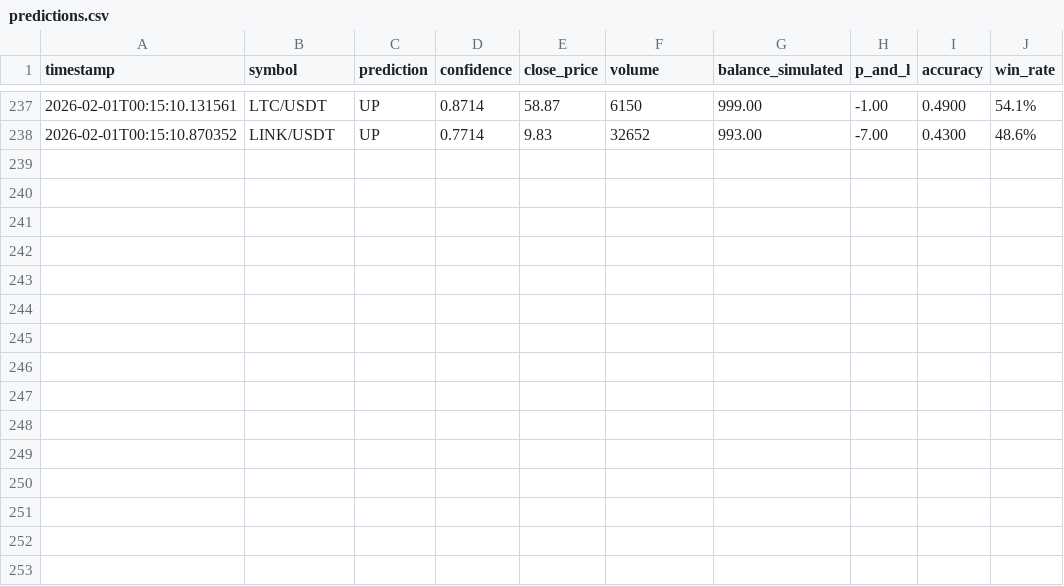
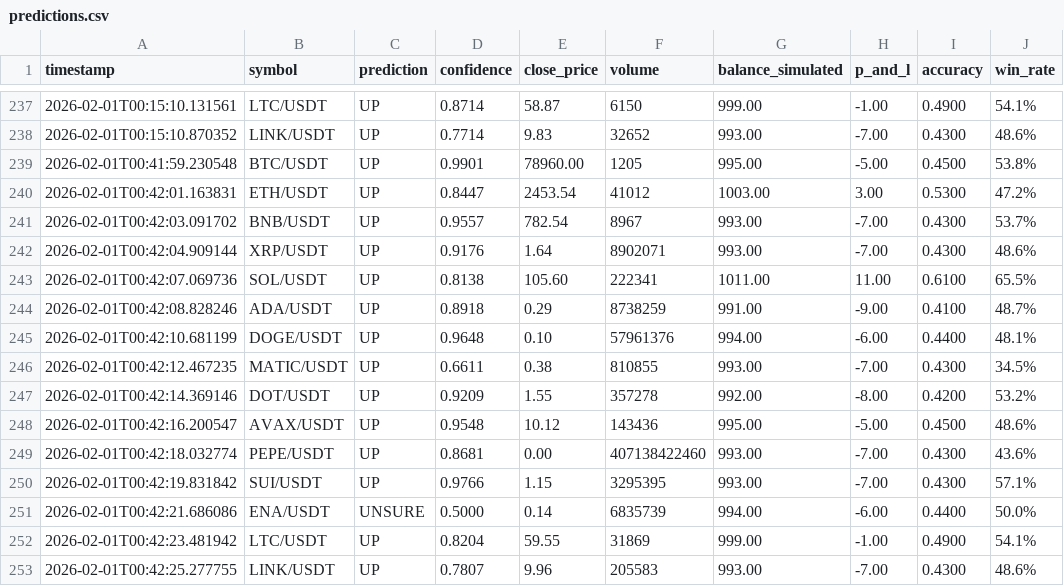
Before and after one commit to Dies21/ai-trading-dashboard, a CSV file: logs/predictions.csv, drawn as a sheet; only a part is shown, gaps mark what is left out.

Commit message:
auto-update: predictions 2026-02-01 00:42

```diff
--- a/logs/predictions.csv
+++ b/logs/predictions.csv
@@ -238 +238,16 @@ timestamp,symbol,prediction,confidence,close_price,volume,balance_simulated,p_an
 2026-02-01T00:15:10.870352,LINK/USDT,UP,0.7714,9.83,32652,993.00,-7.00,0.4300,48.6%
+2026-02-01T00:41:59.230548,BTC/USDT,UP,0.9901,78960.00,1205,995.00,-5.00,0.4500,53.8%
+2026-02-01T00:42:01.163831,ETH/USDT,UP,0.8447,2453.54,41012,1003.00,3.00,0.5300,47.2%
+2026-02-01T00:42:03.091702,BNB/USDT,UP,0.9557,782.54,8967,993.00,-7.00,0.4300,53.7%
+2026-02-01T00:42:04.909144,XRP/USDT,UP,0.9176,1.64,8902071,993.00,-7.00,0.4300,48.6%
+2026-02-01T00:42:07.069736,SOL/USDT,UP,0.8138,105.60,222341,1011.00,11.00,0.6100,65.5%
+2026-02-01T00:42:08.828246,ADA/USDT,UP,0.8918,0.29,8738259,991.00,-9.00,0.4100,48.7%
+2026-02-01T00:42:10.681199,DOGE/USDT,UP,0.9648,0.10,57961376,994.00,-6.00,0.4400,48.1%
+2026-02-01T00:42:12.467235,MATIC/USDT,UP,0.6611,0.38,810855,993.00,-7.00,0.4300,34.5%
+2026-02-01T00:42:14.369146,DOT/USDT,UP,0.9209,1.55,357278,992.00,-8.00,0.4200,53.2%
+2026-02-01T00:42:16.200547,AVAX/USDT,UP,0.9548,10.12,143436,995.00,-5.00,0.4500,48.6%
+2026-02-01T00:42:18.032774,PEPE/USDT,UP,0.8681,0.00,407138422460,993.00,-7.00,0.4300,43.6%
+2026-02-01T00:42:19.831842,SUI/USDT,UP,0.9766,1.15,3295395,993.00,-7.00,0.4300,57.1%
+2026-02-01T00:42:21.686086,ENA/USDT,UNSURE,0.5000,0.14,6835739,994.00,-6.00,0.4400,50.0%
+2026-02-01T00:42:23.481942,LTC/USDT,UP,0.8204,59.55,31869,999.00,-1.00,0.4900,54.1%
+2026-02-01T00:42:25.277755,LINK/USDT,UP,0.7807,9.96,205583,993.00,-7.00,0.4300,48.6%
```
